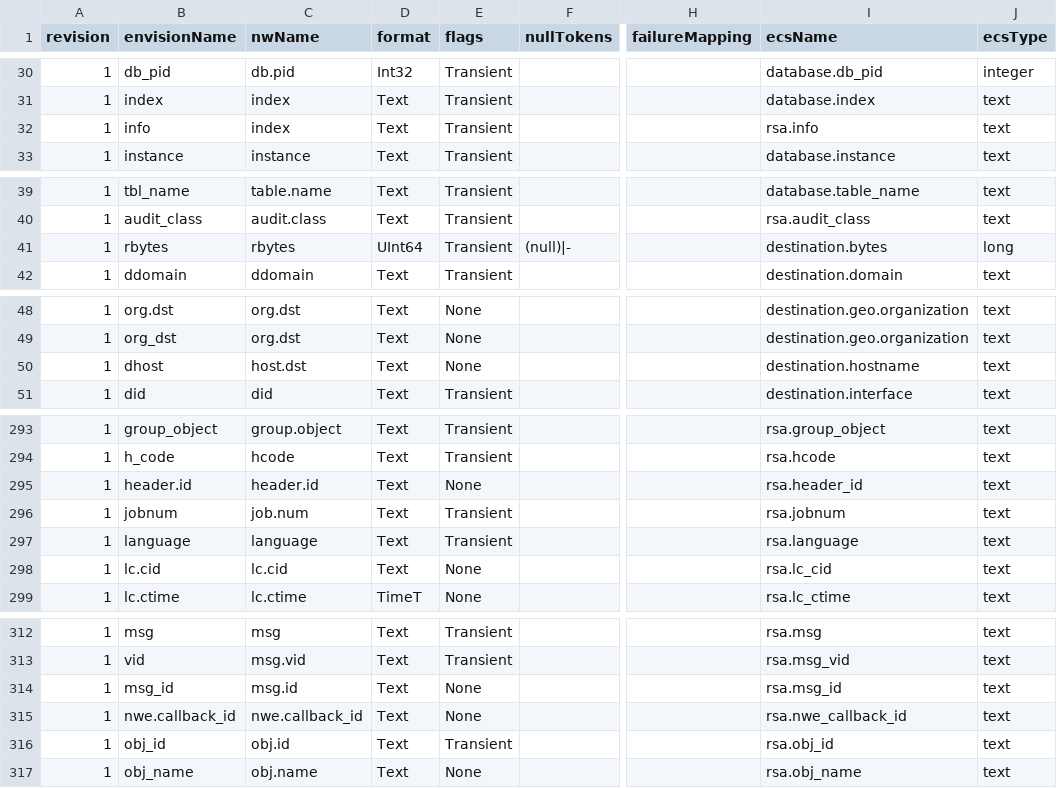
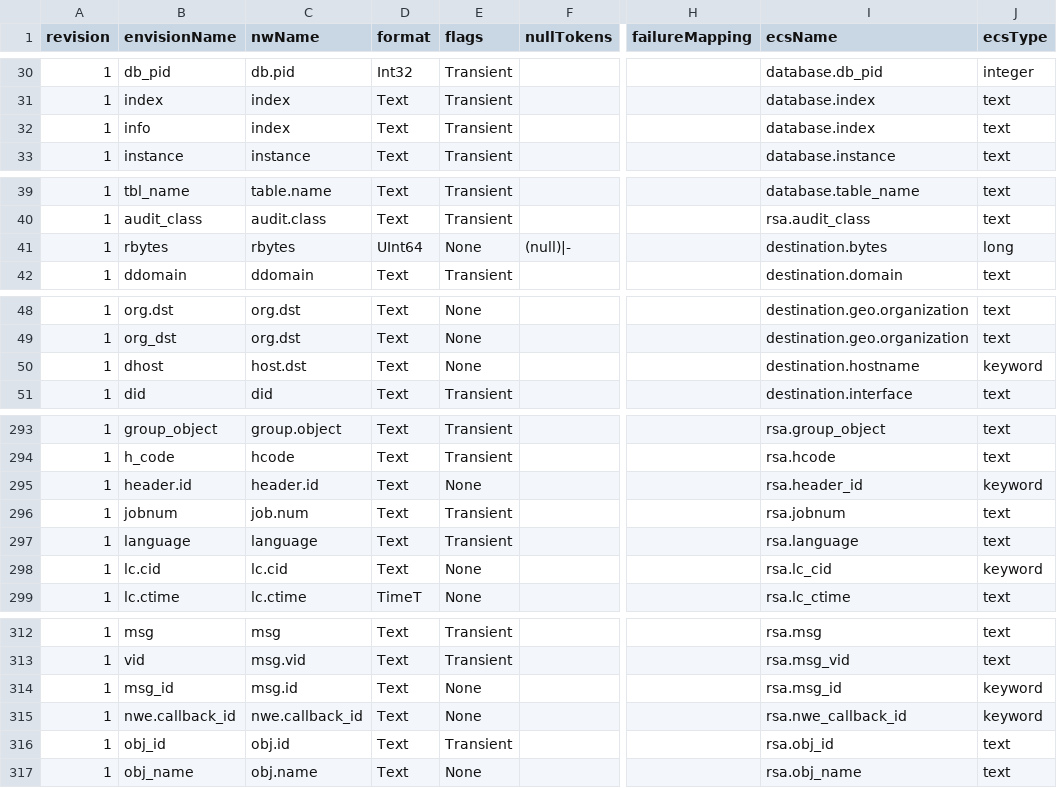
Before and after one commit to blookot/rsa2elk, a CSV file: table-map.csv, drawn as a sheet; only a part is shown, gaps mark what is left out; the diff covers the shown part only; the diff names each change by its address in the sheet, - before the commit and + after, or states it on an @@ line.

```diff
--- a/table-map.csv
+++ b/table-map.csv
-I32 (ecsName): rsa.info
+I32 (ecsName): database.index
-E41 (flags): Transient
+E41 (flags): None
-J50 (ecsType): text
+J50 (ecsType): keyword
-J295 (ecsType): text
+J295 (ecsType): keyword
-J298 (ecsType): text
+J298 (ecsType): keyword
-J314:J315 (ecsType): text
+J314:J315 (ecsType): keyword
```
Also changed, not shown: 18 edited cells elsewhere in this file, 9 other files.
